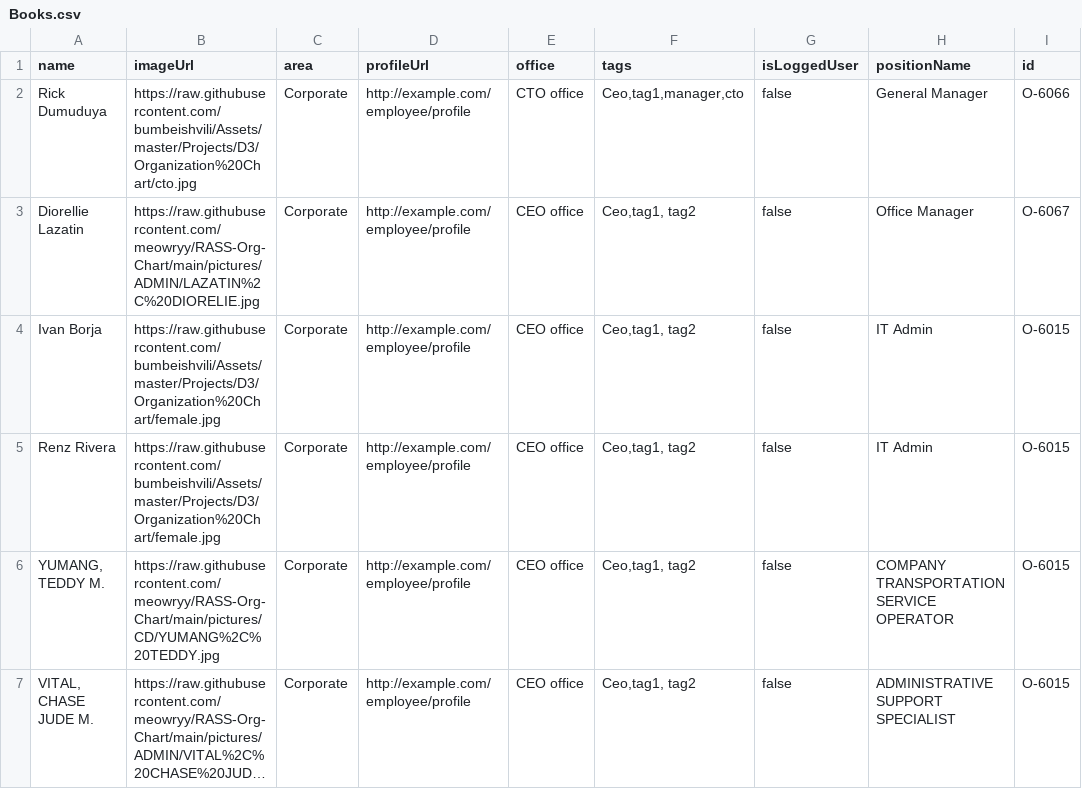
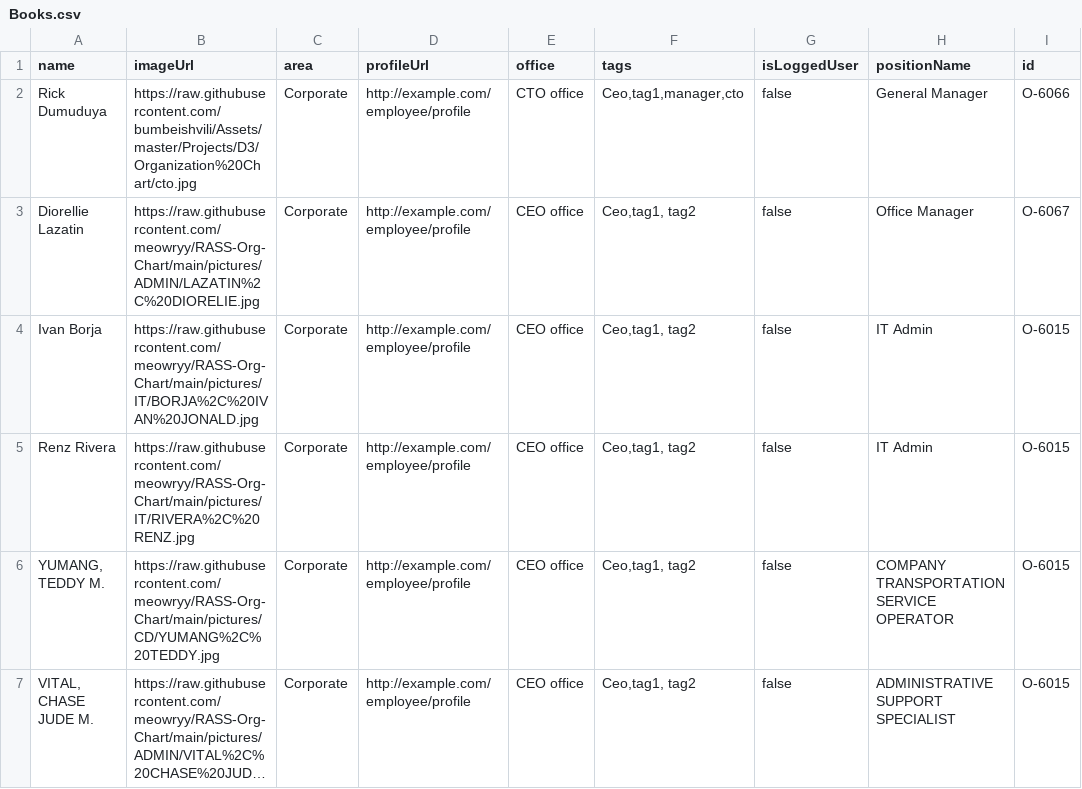
Before and after one commit to meowryy/Hello-world, a CSV file: Books.csv, drawn as a sheet; only a part is shown; long unchanged cells end in …; the diff names each change by its address in the sheet, - before the commit and + after, or states it on an @@ line.

Commit message:
Update Books.csv

```diff
--- a/Books.csv
+++ b/Books.csv
-B4 (imageUrl): https://raw.githubusercontent.com/bumbeishvili/Assets/master/Projects/D3/Organization%20Chart/female.jpg
+B4 (imageUrl): https://raw.githubusercontent.com/meowryy/RASS-Org-Chart/main/pictures/IT/BORJA%2C%20IVAN%20JONALD.jpg
-B5 (imageUrl): https://raw.githubusercontent.com/bumbeishvili/Assets/master/Projects/D3/Organization%20Chart/female.jpg
+B5 (imageUrl): https://raw.githubusercontent.com/meowryy/RASS-Org-Chart/main/pictures/IT/RIVERA%2C%20RENZ.jpg
```
